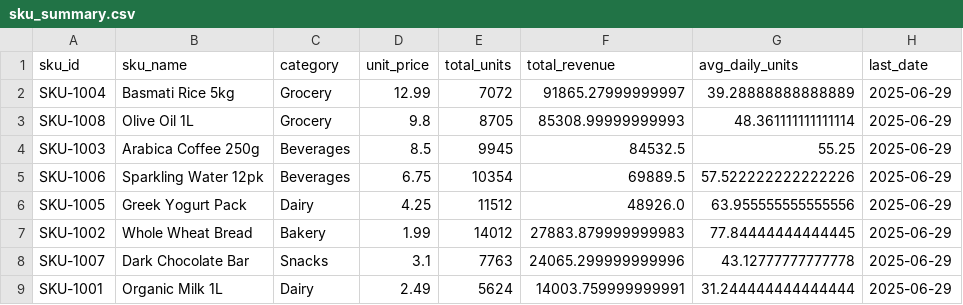
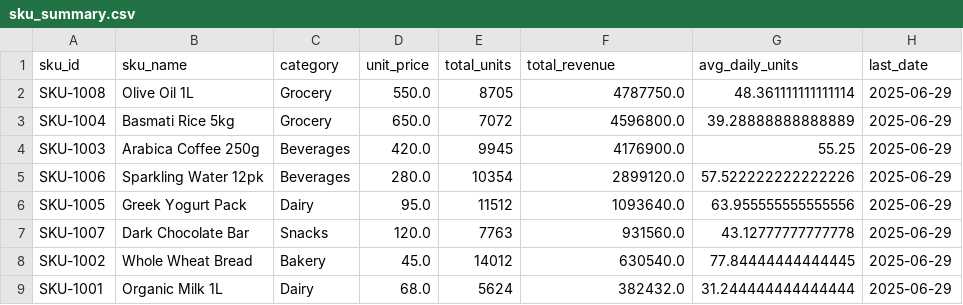
Before and after one commit to veera-1175/ForecastIQ, a CSV file: data/processed/sku_summary.csv, drawn as a sheet.

```diff
--- a/data/processed/sku_summary.csv
+++ b/data/processed/sku_summary.csv
@@ -1,9 +1,9 @@
 sku_id,sku_name,category,unit_price,total_units,total_revenue,avg_daily_units,last_date
-SKU-1004,Basmati Rice 5kg,Grocery,12.99,7072,91865.27999999997,39.28888888888889,2025-06-29
-SKU-1008,Olive Oil 1L,Grocery,9.8,8705,85308.99999999993,48.361111111111114,2025-06-29
-SKU-1003,Arabica Coffee 250g,Beverages,8.5,9945,84532.5,55.25,2025-06-29
-SKU-1006,Sparkling Water 12pk,Beverages,6.75,10354,69889.5,57.522222222222226,2025-06-29
-SKU-1005,Greek Yogurt Pack,Dairy,4.25,11512,48926.0,63.955555555555556,2025-06-29
-SKU-1002,Whole Wheat Bread,Bakery,1.99,14012,27883.879999999983,77.84444444444445,2025-06-29
-SKU-1007,Dark Chocolate Bar,Snacks,3.1,7763,24065.299999999996,43.12777777777778,2025-06-29
-SKU-1001,Organic Milk 1L,Dairy,2.49,5624,14003.759999999991,31.244444444444444,2025-06-29
+SKU-1008,Olive Oil 1L,Grocery,550.0,8705,4787750.0,48.361111111111114,2025-06-29
+SKU-1004,Basmati Rice 5kg,Grocery,650.0,7072,4596800.0,39.28888888888889,2025-06-29
+SKU-1003,Arabica Coffee 250g,Beverages,420.0,9945,4176900.0,55.25,2025-06-29
+SKU-1006,Sparkling Water 12pk,Beverages,280.0,10354,2899120.0,57.522222222222226,2025-06-29
+SKU-1005,Greek Yogurt Pack,Dairy,95.0,11512,1093640.0,63.955555555555556,2025-06-29
+SKU-1007,Dark Chocolate Bar,Snacks,120.0,7763,931560.0,43.12777777777778,2025-06-29
+SKU-1002,Whole Wheat Bread,Bakery,45.0,14012,630540.0,77.84444444444445,2025-06-29
+SKU-1001,Organic Milk 1L,Dairy,68.0,5624,382432.0,31.244444444444444,2025-06-29
```
Also changed, not shown: data/processed/daily_features.csv, data/raw/retail_sales.csv, 9 other files.
